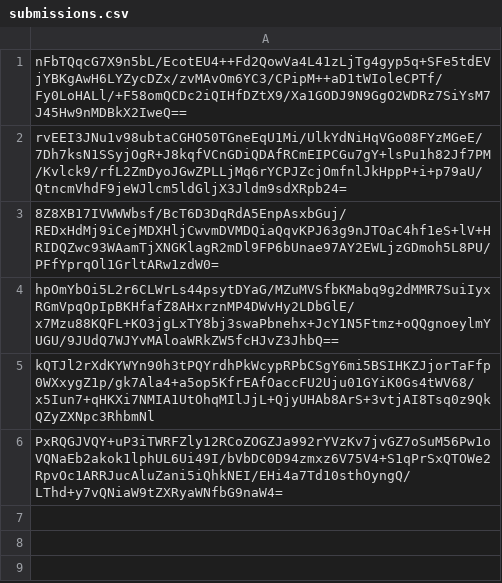
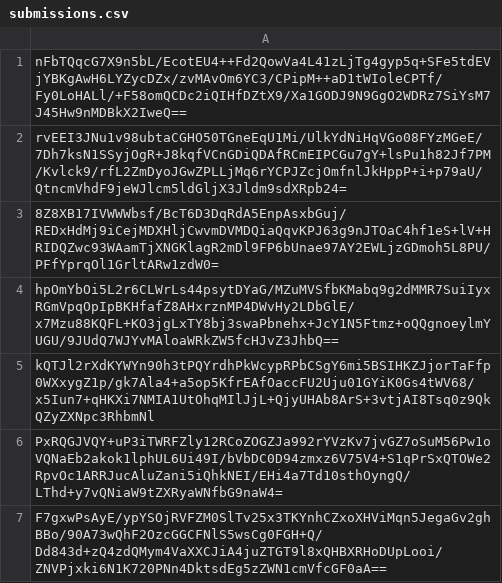
Before and after one commit to pwn2winctf/2017submissions, a CSV file: 9/e06/49c5b30627df85366854de82155f6915ee8407b702955d1f706e22db2fb8/submissions.csv, drawn as a sheet; the diff names each change by its address in the sheet, - before the commit and + after, or states it on an @@ line.

Commit message:
Proof: found flag for secure_path

```diff
--- a/9/e06/49c5b30627df85366854de82155f6915ee8407b702955d1f706e22db2fb8/submissions.csv
+++ b/9/e06/49c5b30627df85366854de82155f6915ee8407b702955d1f706e22db2fb8/submissions.csv
+row 7: F7gxwPsAyE/ypYSOjRVFZM0SlTv25x3TKYnhCZxoXHViMqn5JegaGv2ghBBo/90A73wQhF2OzcGGCFNlS5wsCg0FGH+Q/Dd843d+zQ4zdQMym4VaXXCJiA4juZTGT9l8xQHBXRHoDUpLooi/ZNVPjxki6N1K720PNn4DktsdEg5zZWN1cmVfcGF0aA==
```
